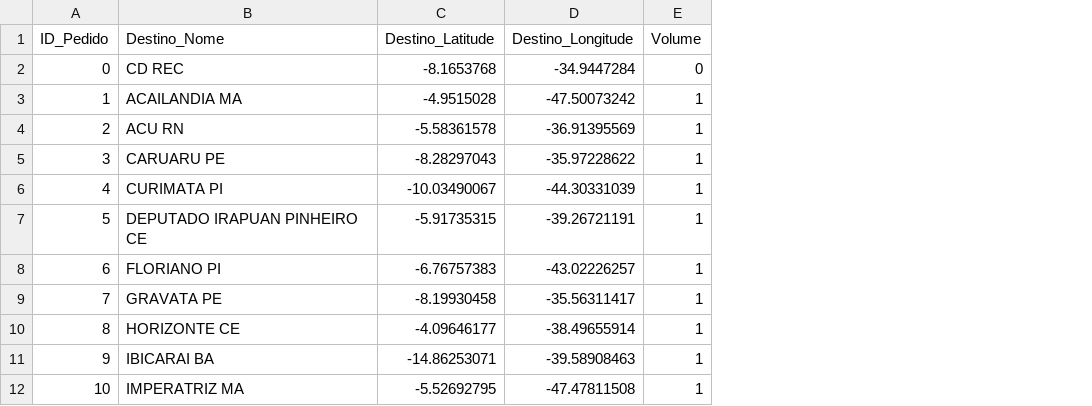
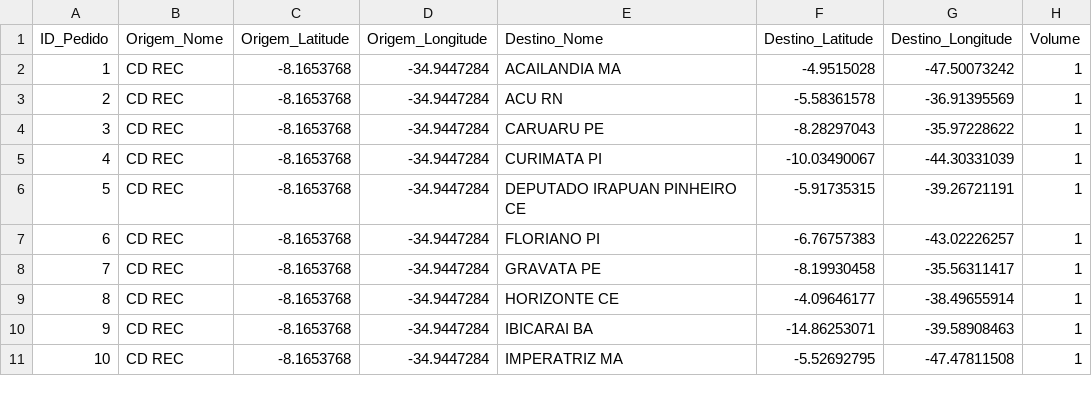
Before and after one commit to dmtavares7/Routes, a CSV file: Cidades para Rota.csv, drawn as a sheet; only a part is shown; removed rows and columns are numbered as before the commit, all else as after; the diff names each change by its address in the sheet, - before the commit and + after, or states it on an @@ line.

Commit message:
Cidades para Rota.csv

```diff
--- a/Cidades para Rota.csv
+++ b/Cidades para Rota.csv
+column B (Origem_Nome), rows 2-11: all CD REC
+column C (Origem_Latitude), rows 2-11: all -8.1653768
+column D (Origem_Longitude), rows 2-11: all -34.9447284
-row 2: 0 | CD REC | -8.1653768 | -34.9447284 | 0
```
